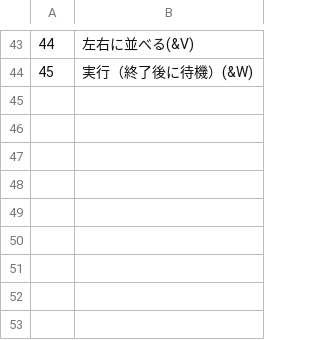
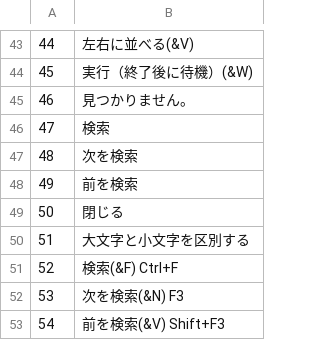
Before and after one commit to bellyoshi/ActBa64, a CSV file: src/projecteditor/ProjectEditor_lang_ja.csv, drawn as a sheet; only a part is shown, gaps mark what is left out; the diff names each change by its address in the sheet, - before the commit and + after, or states it on an @@ line.

```diff
--- a/src/projecteditor/ProjectEditor_lang_ja.csv
+++ b/src/projecteditor/ProjectEditor_lang_ja.csv
+row 45: 46 | 見つかりません。
+row 46: 47 | 検索
+row 47: 48 | 次を検索
+row 48: 49 | 前を検索
+row 49: 50 | 閉じる
+row 50: 51 | 大文字と小文字を区別する
+row 51: 52 | 検索(&F) Ctrl+F
+row 52: 53 | 次を検索(&N) F3
+row 53: 54 | 前を検索(&V) Shift+F3
```
Also changed, not shown: src/projecteditor/ProjectEditor_lang_en.csv, 10 other files.
